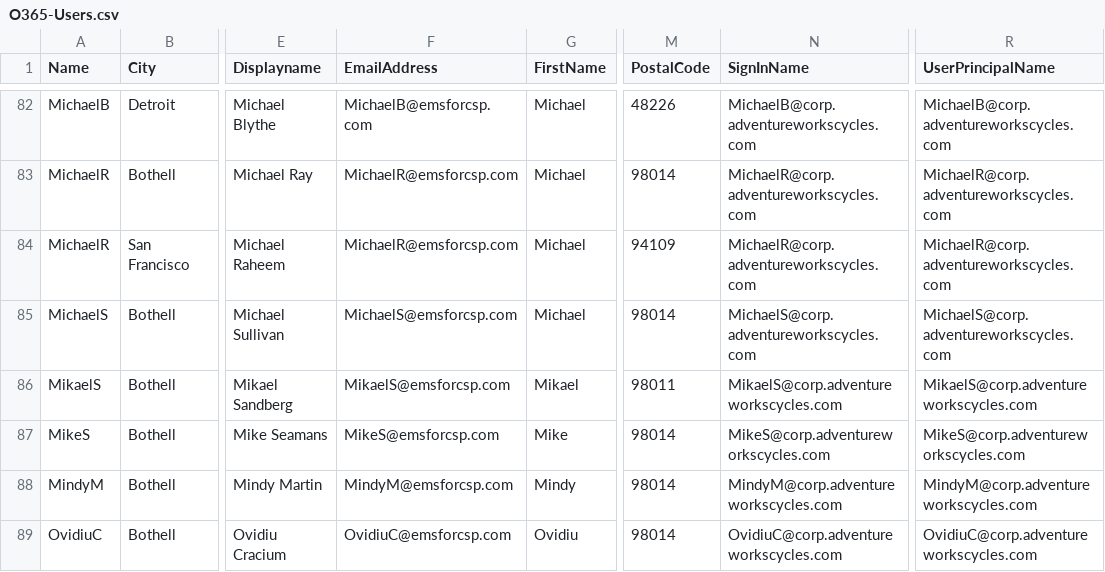
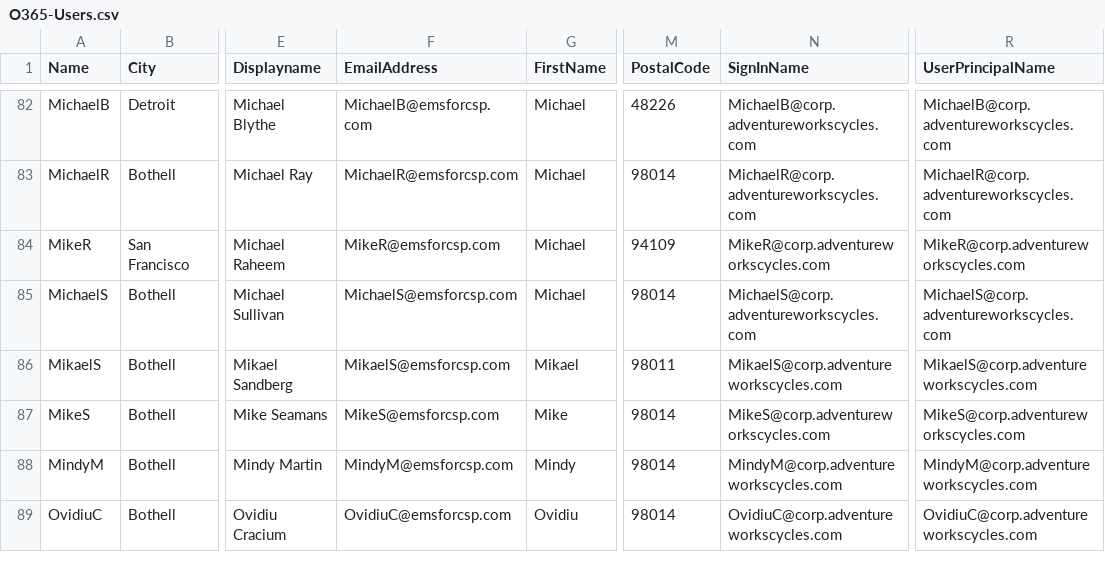
Before and after one commit to SteveBurkettNZ/AzureRM, a CSV file: active-directory-new-domain-with-data/O365-Users.csv, drawn as a sheet; only a part is shown, gaps mark what is left out; the diff covers the shown part only; the diff names each change by its address in the sheet, - before the commit and + after, or states it on an @@ line.

```diff
--- a/active-directory-new-domain-with-data/O365-Users.csv
+++ b/active-directory-new-domain-with-data/O365-Users.csv
-A84 (Name): MichaelR
+A84 (Name): MikeR
-F84 (EmailAddress): MichaelR@emsforcsp.com
+F84 (EmailAddress): MikeR@emsforcsp.com
-N84 (SignInName): MichaelR@corp.adventureworkscycles.com
+N84 (SignInName): MikeR@corp.adventureworkscycles.com
-R84 (UserPrincipalName): MichaelR@corp.adventureworkscycles.com
+R84 (UserPrincipalName): MikeR@corp.adventureworkscycles.com
```
Also changed, not shown: 1 added row, 1 removed row and 26 edited cells elsewhere in this file, active-directory-new-domain-with-data/AD-NonCloudUsers.csv, 1 other file.
